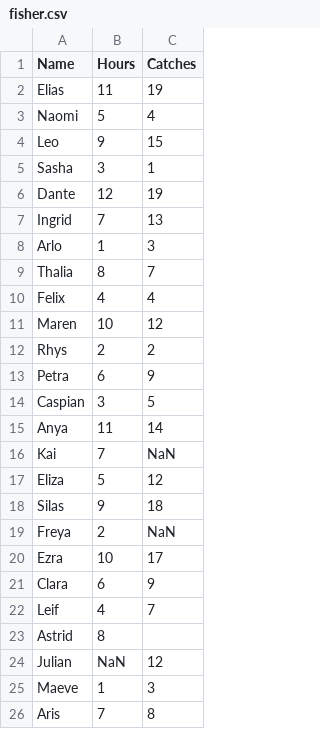
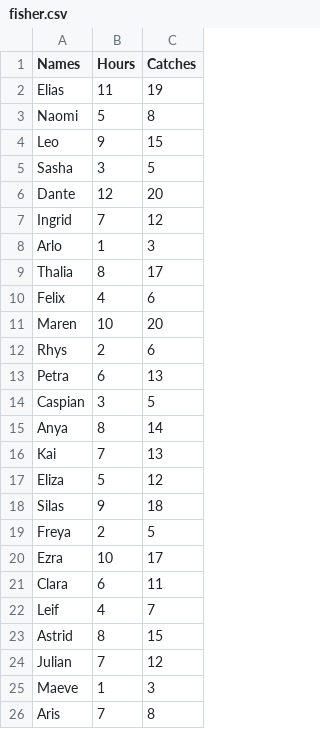
Before and after one commit to m1key0m/datascience, a CSV file: z_data/fisher.csv, drawn as a sheet.

Commit message:
added 1216-0812

```diff
--- a/z_data/fisher.csv
+++ b/z_data/fisher.csv
@@ -1,25 +1,25 @@
-Name,Hours,Catches
+Names,Hours,Catches
 Elias, 11, 19
-Naomi, 5, 4
+Naomi, 5, 8
 Leo, 9, 15
-Sasha, 3, 1
-Dante, 12, 19
-Ingrid, 7, 13
+Sasha, 3, 5
+Dante, 12, 20
+Ingrid, 7, 12
 Arlo, 1, 3
-Thalia, 8, 7
-Felix, 4, 4
-Maren, 10, 12
-Rhys, 2, 2
-Petra, 6, 9
+Thalia, 8, 17
+Felix, 4, 6
+Maren, 10, 20
+Rhys, 2, 6
+Petra, 6, 13
 Caspian, 3, 5
-Anya, 11, 14
-Kai, 7, NaN
+Anya, 8, 14
+Kai, 7, 13
 Eliza, 5, 12
 Silas, 9, 18
-Freya, 2, NaN
+Freya, 2, 5
 Ezra, 10, 17
-Clara, 6, 9
+Clara, 6, 11
 Leif, 4, 7
-Astrid, 8,
-Julian, NaN, 12
+Astrid, 8, 15
+Julian, 7, 12
 Maeve, 1, 3
```
